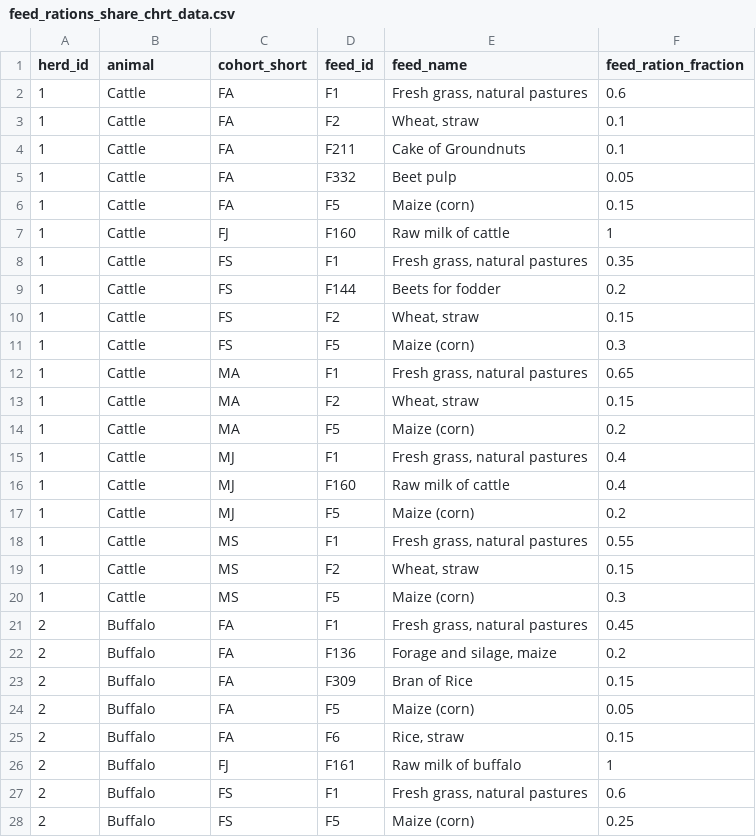
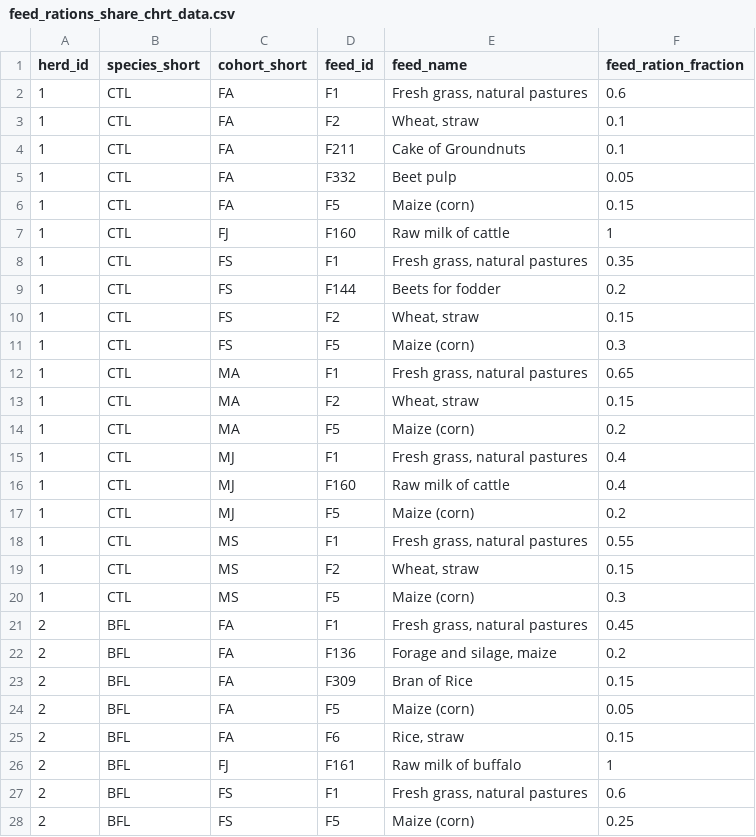
Before and after one commit to un-fao/GLEAM, a CSV file: inst/extdata/run_gleam_examples/feed_rations_share_chrt_data.csv, drawn as a sheet; only a part is shown; the diff covers the shown part only.

Commit message:
update animal logic

```diff
--- a/inst/extdata/run_gleam_examples/feed_rations_share_chrt_data.csv
+++ b/inst/extdata/run_gleam_examples/feed_rations_share_chrt_data.csv
@@ -1,28 +1,28 @@
-"herd_id","animal","cohort_short","feed_id","feed_name","feed_ration_fraction"
-1,"Cattle","FA","F1","Fresh grass, natural pastures",0.6
-1,"Cattle","FA","F2","Wheat, straw",0.1
-1,"Cattle","FA","F211","Cake of Groundnuts",0.1
-1,"Cattle","FA","F332","Beet pulp",0.05
-1,"Cattle","FA","F5","Maize (corn)",0.15
-1,"Cattle","FJ","F160","Raw milk of cattle",1
-1,"Cattle","FS","F1","Fresh grass, natural pastures",0.35
-1,"Cattle","FS","F144","Beets for fodder",0.2
-1,"Cattle","FS","F2","Wheat, straw",0.15
-1,"Cattle","FS","F5","Maize (corn)",0.3
-1,"Cattle","MA","F1","Fresh grass, natural pastures",0.65
-1,"Cattle","MA","F2","Wheat, straw",0.15
-1,"Cattle","MA","F5","Maize (corn)",0.2
-1,"Cattle","MJ","F1","Fresh grass, natural pastures",0.4
-1,"Cattle","MJ","F160","Raw milk of cattle",0.4
-1,"Cattle","MJ","F5","Maize (corn)",0.2
-1,"Cattle","MS","F1","Fresh grass, natural pastures",0.55
-1,"Cattle","MS","F2","Wheat, straw",0.15
-1,"Cattle","MS","F5","Maize (corn)",0.3
-2,"Buffalo","FA","F1","Fresh grass, natural pastures",0.45
-2,"Buffalo","FA","F136","Forage and silage, maize",0.2
-2,"Buffalo","FA","F309","Bran of Rice",0.15
-2,"Buffalo","FA","F5","Maize (corn)",0.05
-2,"Buffalo","FA","F6","Rice, straw",0.15
-2,"Buffalo","FJ","F161","Raw milk of buffalo",1
-2,"Buffalo","FS","F1","Fresh grass, natural pastures",0.6
-2,"Buffalo","FS","F5","Maize (corn)",0.25
+"herd_id","species_short","cohort_short","feed_id","feed_name","feed_ration_fraction"
+1,"CTL","FA","F1","Fresh grass, natural pastures",0.6
+1,"CTL","FA","F2","Wheat, straw",0.1
+1,"CTL","FA","F211","Cake of Groundnuts",0.1
+1,"CTL","FA","F332","Beet pulp",0.05
+1,"CTL","FA","F5","Maize (corn)",0.15
+1,"CTL","FJ","F160","Raw milk of cattle",1
+1,"CTL","FS","F1","Fresh grass, natural pastures",0.35
+1,"CTL","FS","F144","Beets for fodder",0.2
+1,"CTL","FS","F2","Wheat, straw",0.15
+1,"CTL","FS","F5","Maize (corn)",0.3
+1,"CTL","MA","F1","Fresh grass, natural pastures",0.65
+1,"CTL","MA","F2","Wheat, straw",0.15
+1,"CTL","MA","F5","Maize (corn)",0.2
+1,"CTL","MJ","F1","Fresh grass, natural pastures",0.4
+1,"CTL","MJ","F160","Raw milk of cattle",0.4
+1,"CTL","MJ","F5","Maize (corn)",0.2
+1,"CTL","MS","F1","Fresh grass, natural pastures",0.55
+1,"CTL","MS","F2","Wheat, straw",0.15
+1,"CTL","MS","F5","Maize (corn)",0.3
+2,"BFL","FA","F1","Fresh grass, natural pastures",0.45
+2,"BFL","FA","F136","Forage and silage, maize",0.2
+2,"BFL","FA","F309","Bran of Rice",0.15
+2,"BFL","FA","F5","Maize (corn)",0.05
+2,"BFL","FA","F6","Rice, straw",0.15
+2,"BFL","FJ","F161","Raw milk of buffalo",1
+2,"BFL","FS","F1","Fresh grass, natural pastures",0.6
+2,"BFL","FS","F5","Maize (corn)",0.25
```
Also changed, not shown: 100 edited cells elsewhere in this file, inst/extdata/run_gleam_examples/master_chrt_lvl_no_structure_data.csv, inst/extdata/run_gleam_examples/master_chrt_lvl_structure_data.csv, 35 other files.
